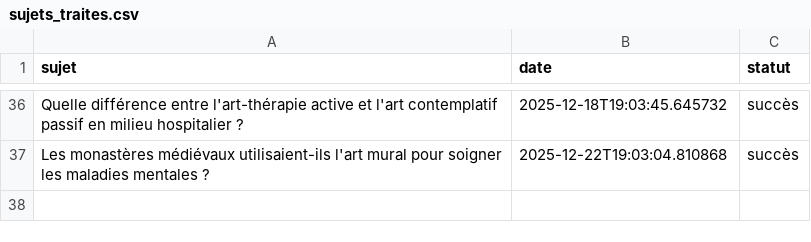
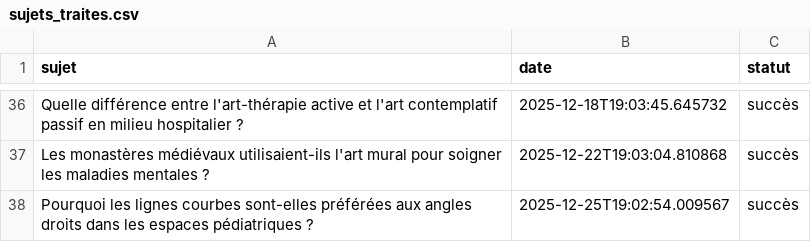
Before and after one commit to Metalosmose21/Cabinet-m-dical-1-, a CSV file: sujets_traites.csv, drawn as a sheet; only a part is shown, gaps mark what is left out.

```diff
--- a/sujets_traites.csv
+++ b/sujets_traites.csv
@@ -37 +37,2 @@ Quelle différence entre l'art-thérapie active et l'art contemplatif passif en
 Les monastères médiévaux utilisaient-ils l'art mural pour soigner les maladies mentales ?,2025-12-22T19:03:04.810868,succès
+Pourquoi les lignes courbes sont-elles préférées aux angles droits dans les espaces pédiatriques ?,2025-12-25T19:02:54.009567,succès
```
Also changed, not shown: sujets.csv.
